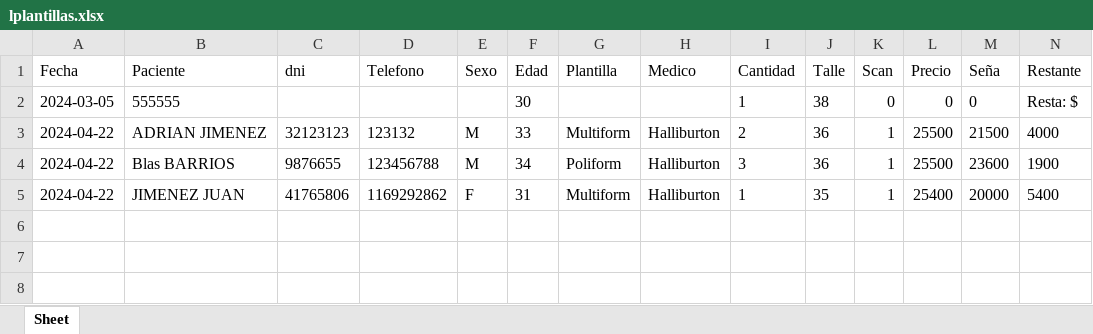
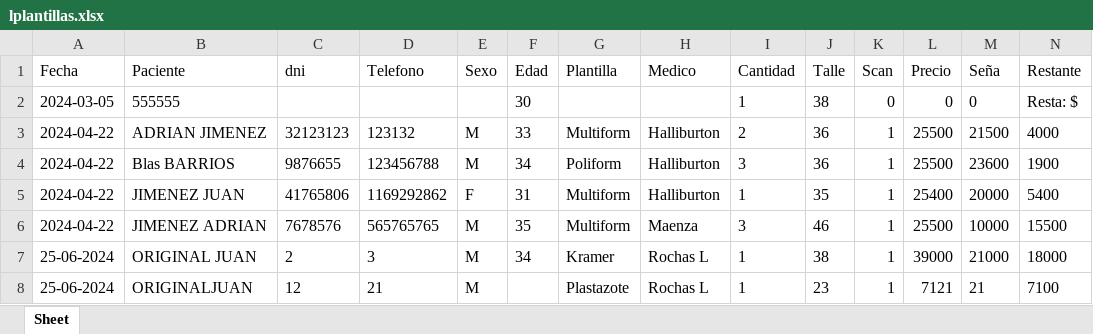
Before and after one commit to JotaJuani/Tkinter-Plantillas, an Excel workbook: dist/datos/lplantillas.xlsx, sheet Sheet, drawn as a sheet; only a part is shown; values as stored, in another font and other column widths than the file's, no borders; rows hold the shown columns only; the diff names each change by its address in the sheet, - before the commit and + after, or states it on an @@ line.

```diff
--- a/dist/datos/lplantillas.xlsx (sheet Sheet)
+++ b/dist/datos/lplantillas.xlsx (sheet Sheet)
+row 6: 2024-04-22 | JIMENEZ ADRIAN | 7678576 | 565765765 | M | 35 | Multiform | Maenza | 3 | 46 | 1 | 25500 | 10000 | 15500
+row 7: 25-06-2024 | ORIGINAL JUAN | 2 | 3 | M | 34 | Kramer | Rochas L | 1 | 38 | 1 | 39000 | 21000 | 18000
+row 8: 25-06-2024 | ORIGINALJUAN | 12 | 21 | M |  | Plastazote | Rochas L | 1 | 23 | 1 | 7121 | 21 | 7100
```
Also changed, not shown: datos/lplantillas.xlsx, 18 other files.
